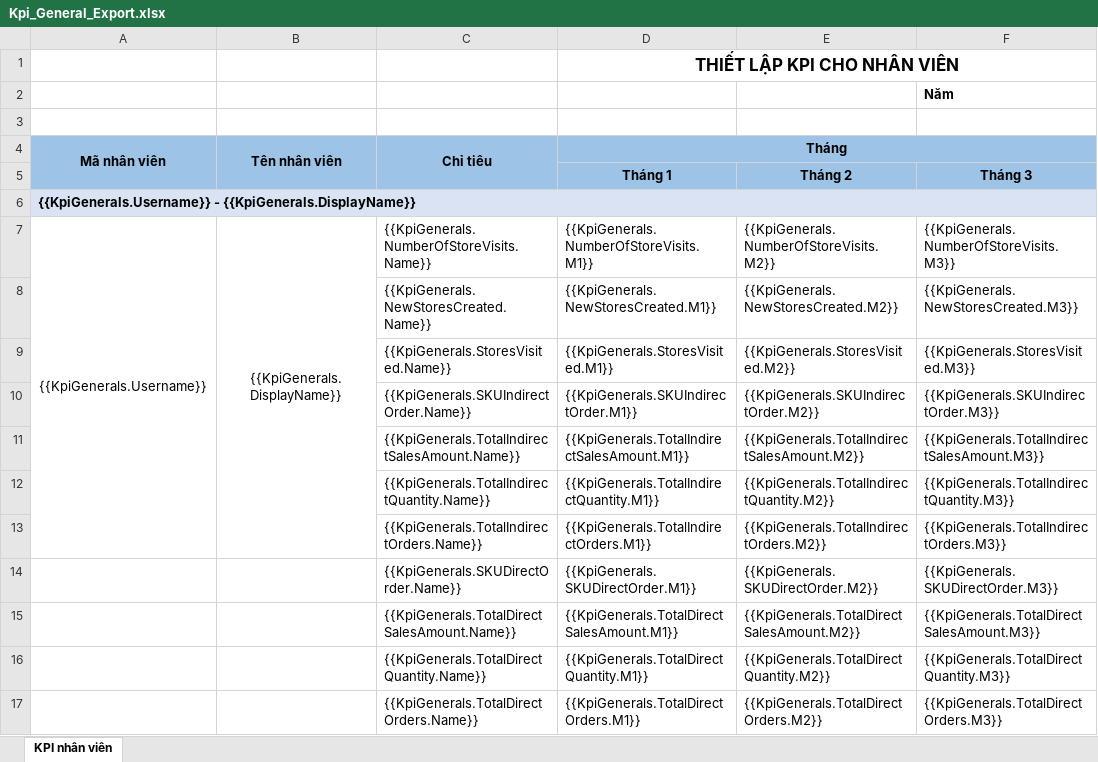
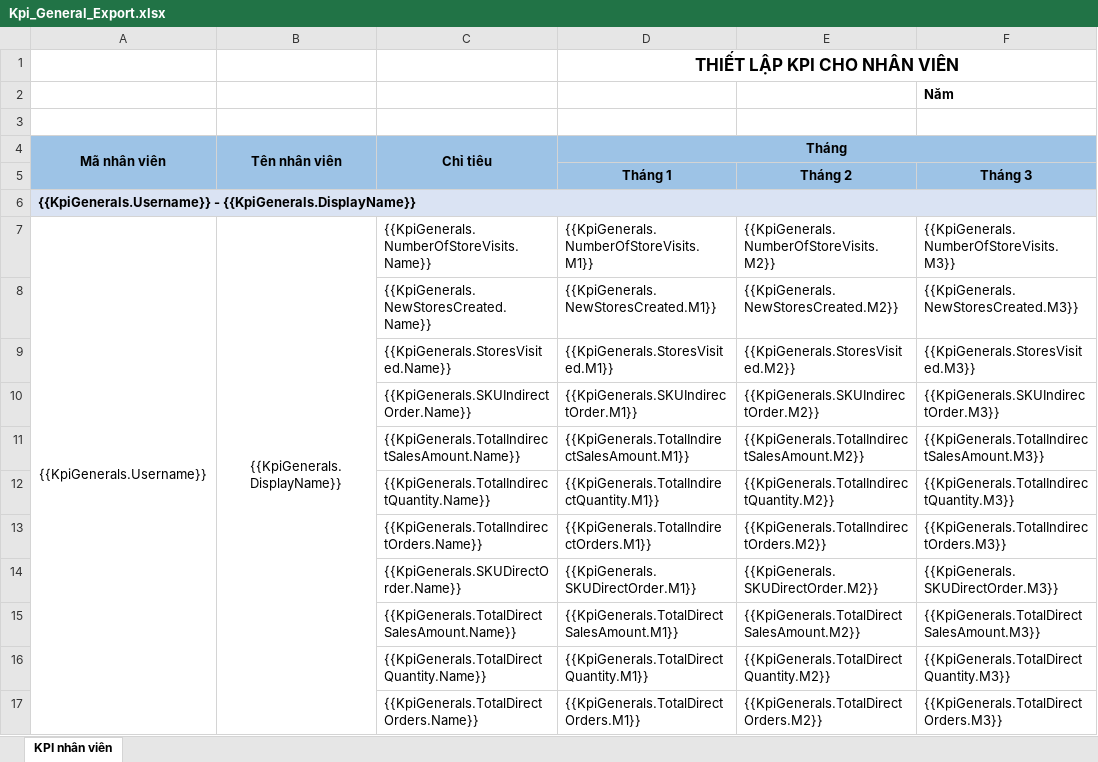
Before and after one commit to nguyenhoangnam123/DMS-CSharp, an Excel workbook: DMS/Templates/Kpi_General_Export.xlsx, sheet KPI nhân viên, drawn as a sheet; only a part is shown; values as stored, in another font and other column widths than the file's, no borders; the diff names each change by its address in the sheet, - before the commit and + after, or states it on an @@ line.

```diff
--- a/DMS/Templates/Kpi_General_Export.xlsx (sheet KPI nhân viên)
+++ b/DMS/Templates/Kpi_General_Export.xlsx (sheet KPI nhân viên)
-A7:A13 merged
+A7:A17 merged
-B7:B13 merged
+B7:B17 merged
```
Also changed, not shown: DMS/Templates/Kpi_General.xlsx, DMS/Templates/Kpi_Item.xlsx, 5 other files.
